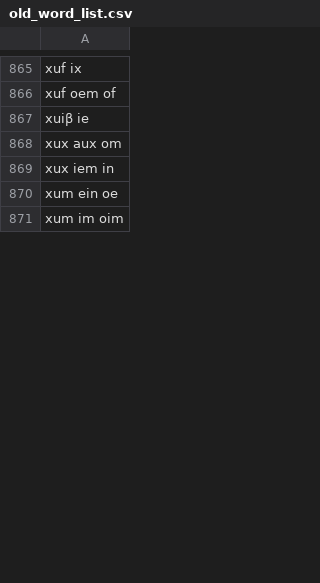
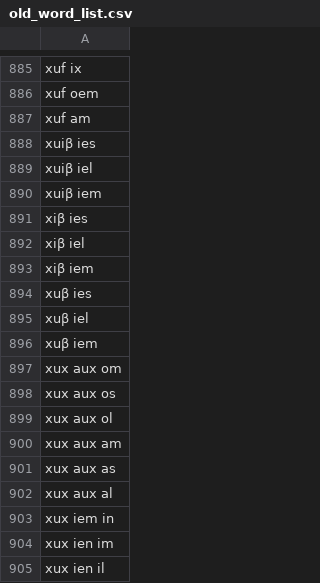
Before and after one commit to Naz713/word_gen, a CSV file: old_word_list.csv, drawn as a sheet; only a part is shown, gaps mark what is left out; the shorter side is filled out with more unchanged rows; addresses are those after the commit; the diff covers the shown part only; the diff names each change by its address in the sheet, - before the commit and + after, or states it on an @@ line.

```diff
--- a/old_word_list.csv
+++ b/old_word_list.csv
-A886: xuf oem of
+A886: xuf oem
-A887: xuiβ ie
+A887: xuf am
+row 888: xuiβ ies
+row 889: xuiβ iel
+row 890: xuiβ iem
+row 891: xiβ ies
+row 892: xiβ iel
+row 893: xiβ iem
+row 894: xuβ ies
+row 895: xuβ iel
+row 896: xuβ iem
+row 898: xux aux os
+row 899: xux aux ol
+row 900: xux aux am
+row 901: xux aux as
+row 902: xux aux al
-A904: xum ein oe
+A904: xux ien im
+row 905: xux ien il
```
Also changed, not shown: 47 added rows and 9 edited cells elsewhere in this file.
